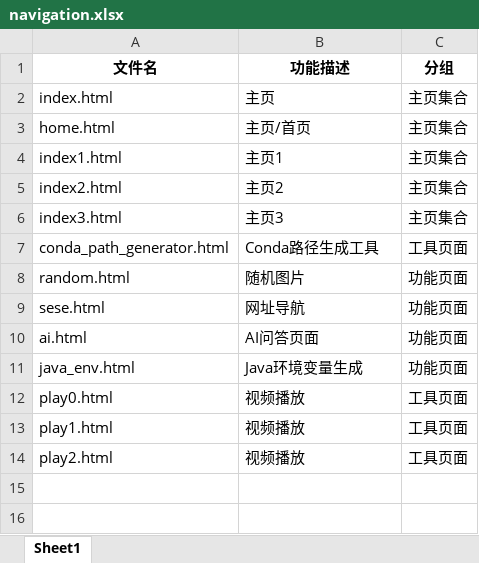
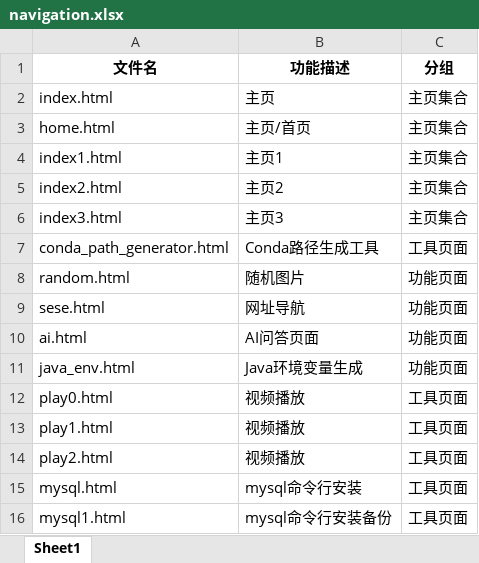
Before and after one commit to gwozai/gwozai.github.io, an Excel workbook: navigation.xlsx, sheet Sheet1, drawn as a sheet; values as stored, in another font and other column widths than the file's, no borders; the diff names each change by its address in the sheet, - before the commit and + after, or states it on an @@ line.

Commit message:
Update navigation.xlsx

```diff
--- a/navigation.xlsx (sheet Sheet1)
+++ b/navigation.xlsx (sheet Sheet1)
+row 15: mysql.html | mysql命令行安装 | 工具页面
+row 16: mysql1.html | mysql命令行安装备份 | 工具页面
```
